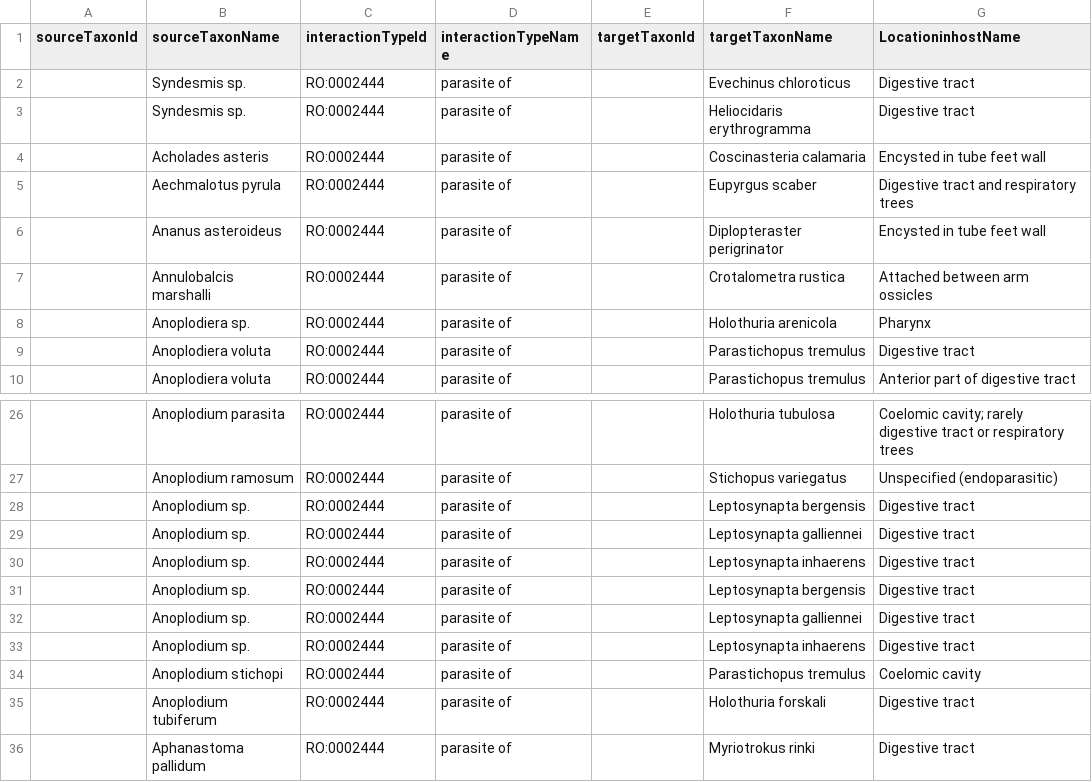
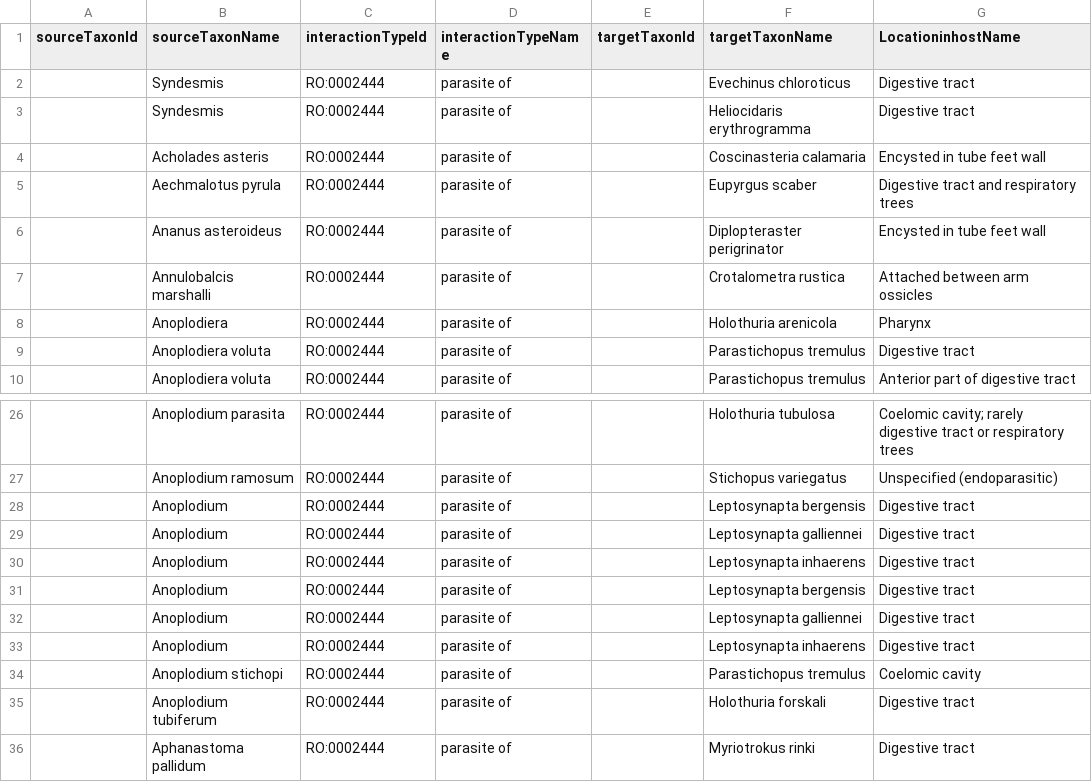
Before and after one commit to millerse/Diseased-of-Echoniderms, a TSV file: interactions.tsv, drawn as a sheet; only a part is shown, gaps mark what is left out; the diff names each change by its address in the sheet, - before the commit and + after, or states it on an @@ line.

Commit message:
Update interactions.tsv

```diff
--- a/interactions.tsv
+++ b/interactions.tsv
-B2:B3 (sourceTaxonName): Syndesmis sp.
+B2:B3 (sourceTaxonName): Syndesmis
-B8 (sourceTaxonName): Anoplodiera sp.
+B8 (sourceTaxonName): Anoplodiera
-B28:B33 (sourceTaxonName): Anoplodium sp.
+B28:B33 (sourceTaxonName): Anoplodium
```
